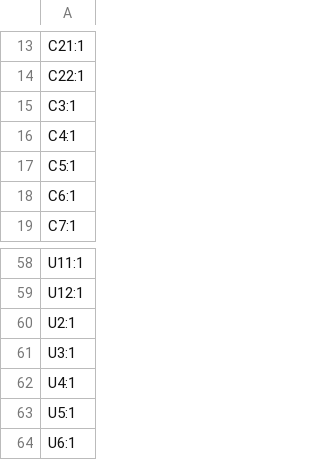
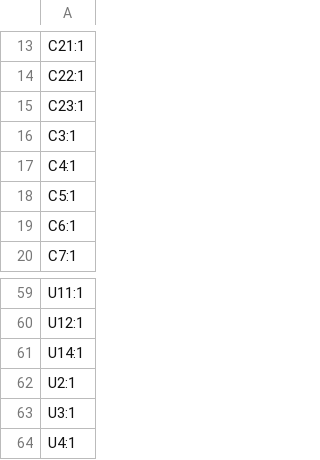
Before and after one commit to dumaiss/PercolatorLabs, a CSV file: Schem/AfternoonBlend/production/designators.csv, drawn as a sheet; only a part is shown, gaps mark what is left out; the shorter side is filled out with more unchanged rows.

```diff
--- a/Schem/AfternoonBlend/production/designators.csv
+++ b/Schem/AfternoonBlend/production/designators.csv
@@ -14,2 +14,3 @@ C21:1
 C22:1
+C23:1
 C3:1
@@ -59,2 +60,3 @@ U11:1
 U12:1
+U14:1
 U2:1
```
Also changed, not shown: Schem/AfternoonBlend/production/bom.csv, Schem/AfternoonBlend/production/positions.csv, 8 other files.
